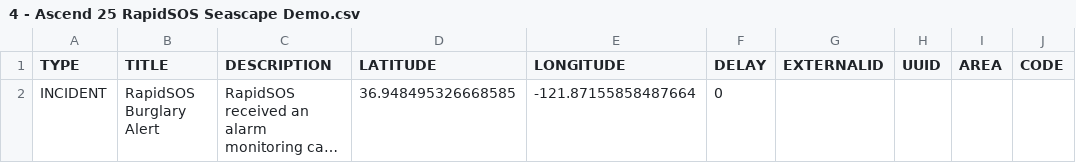
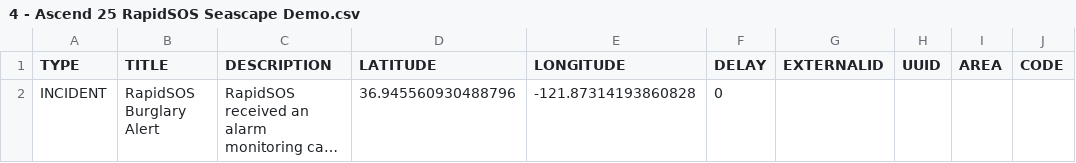
Before and after one commit to vincent-lecrubier-skydio/marker-generator, a CSV file: scenarios/4 - Ascend 25 RapidSOS Seascape Demo.csv, drawn as a sheet; only a part is shown; long unchanged cells end in …; the diff names each change by its address in the sheet, - before the commit and + after, or states it on an @@ line.

Commit message:
Update RapidSOS location

```diff
--- a/scenarios/4 - Ascend 25 RapidSOS Seascape Demo.csv
+++ b/scenarios/4 - Ascend 25 RapidSOS Seascape Demo.csv
-D2 (LATITUDE): 36.948495326668585
+D2 (LATITUDE): 36.945560930488796
-E2 (LONGITUDE): -121.87155858487664
+E2 (LONGITUDE): -121.87314193860828
```
